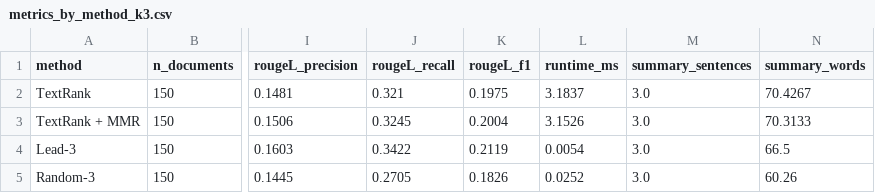
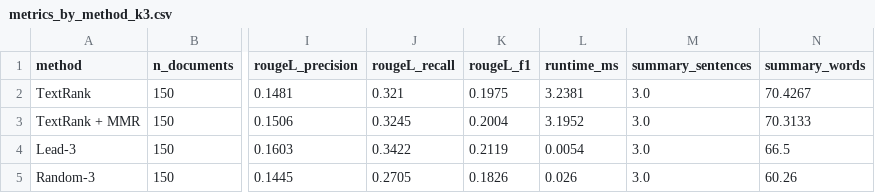
Before and after one commit to sriramrameshr/textrank-summarizer, a CSV file: results/metrics_by_method_k3.csv, drawn as a sheet; only a part is shown, gaps mark what is left out; the diff names each change by its address in the sheet, - before the commit and + after, or states it on an @@ line.

```diff
--- a/results/metrics_by_method_k3.csv
+++ b/results/metrics_by_method_k3.csv
-L2 (runtime_ms): 3.1837
+L2 (runtime_ms): 3.2381
-L3 (runtime_ms): 3.1526
+L3 (runtime_ms): 3.1952
-L5 (runtime_ms): 0.0252
+L5 (runtime_ms): 0.026
```
Also changed, not shown: results/metrics_by_method_k.csv, results/per_document.csv, 14 other files.
